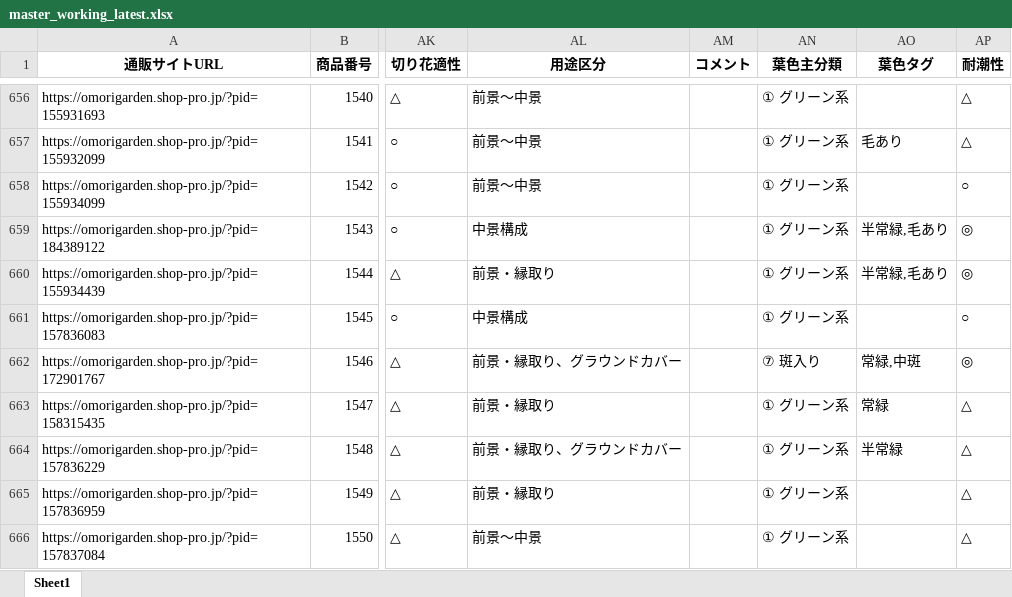
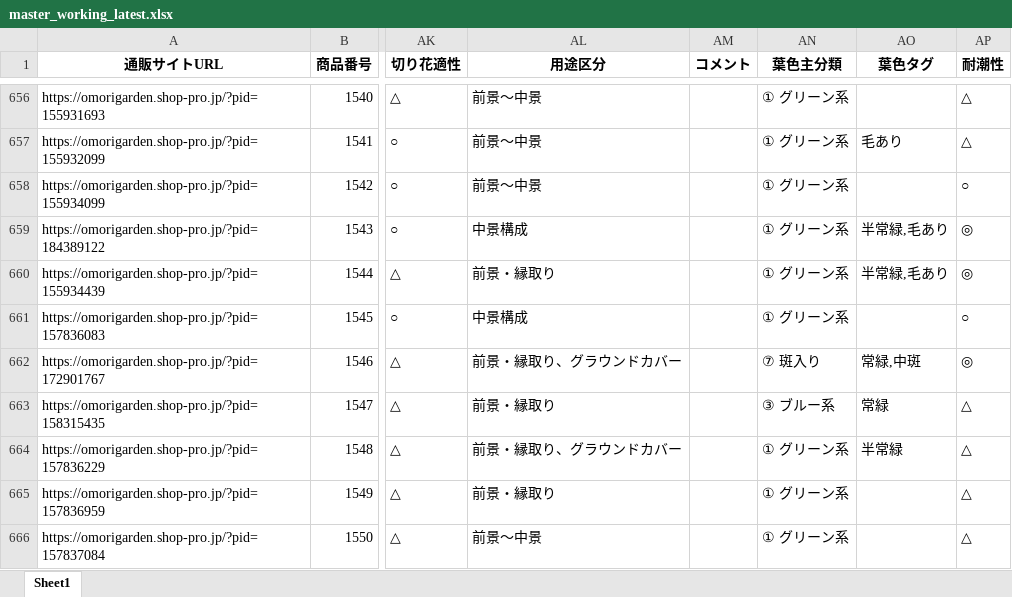
Before and after one commit to omorigarden2421-hash/sukkongrass-app, an Excel workbook: data-validation/_autopilot/master_working_latest.xlsx, sheet Sheet1, drawn as a sheet; only a part is shown, gaps mark what is left out; values as stored, in another font and other column widths than the file's, no borders; the diff covers the shown part only; the diff names each change by its address in the sheet, - before the commit and + after, or states it on an @@ line.

```diff
--- a/data-validation/_autopilot/master_working_latest.xlsx (sheet Sheet1)
+++ b/data-validation/_autopilot/master_working_latest.xlsx (sheet Sheet1)
-AN663 (葉色主分類): ① グリーン系
+AN663 (葉色主分類): ③ ブルー系
```
Also changed, not shown: 17 edited cells elsewhere in this sheet, data-validation/_autopilot/宿根草マスタ_調査完了項目_赤塗り_latest.xlsx, 4 other files.
